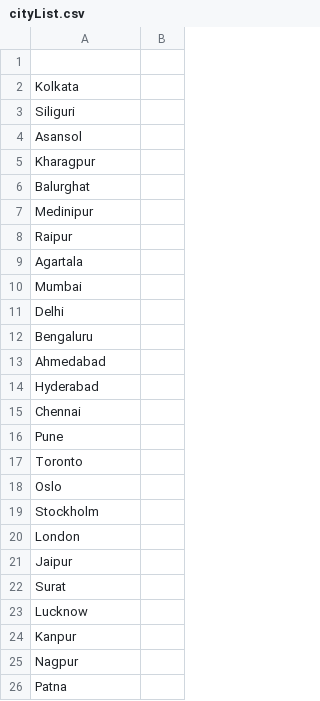
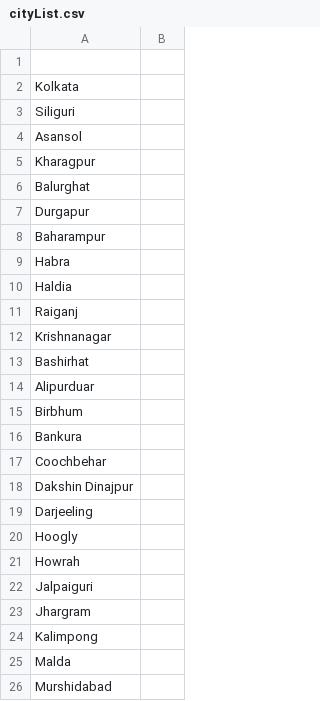
Before and after one commit to D-Datta/Pujo-2020, a CSV file: app/src/main/assets/cityList.csv, drawn as a sheet; only a part is shown; the shorter side is filled out with more unchanged rows; the diff covers the shown part only.

Commit message:
init

```diff
--- a/app/src/main/assets/cityList.csv
+++ b/app/src/main/assets/cityList.csv
@@ -6,2 +6,21 @@ Kharagpur
 Balurghat
-Medinipur
+Durgapur
+Baharampur
+Habra
+Haldia
+Raiganj
+Krishnanagar
+Bashirhat
+Alipurduar
+Birbhum
+Bankura
+Coochbehar
+Dakshin Dinajpur
+Darjeeling
+Hoogly
+Howrah
+Jalpaiguri
+Jhargram
+Kalimpong
+Malda
+Murshidabad
```
Also changed, not shown: 9 added rows elsewhere in this file.
